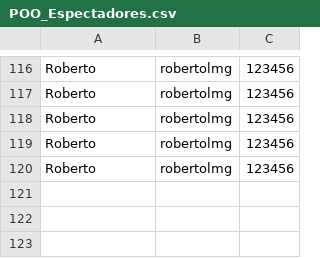
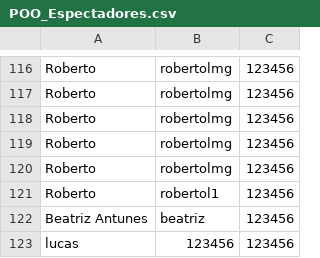
Before and after one commit to DisciplinasProgramacao/lpm_projetos_3_4_5-grupo2, a CSV file: POO_Espectadores.csv, drawn as a sheet; only a part is shown, gaps mark what is left out.

```diff
--- a/POO_Espectadores.csv
+++ b/POO_Espectadores.csv
@@ -120 +120,4 @@ Roberto;robertolmg;123456
 Roberto;robertolmg;123456
+Roberto;robertol1;123456
+Beatriz Antunes;beatriz;123456
+lucas;123456;123456
```
Also changed, not shown: 7 other files.
